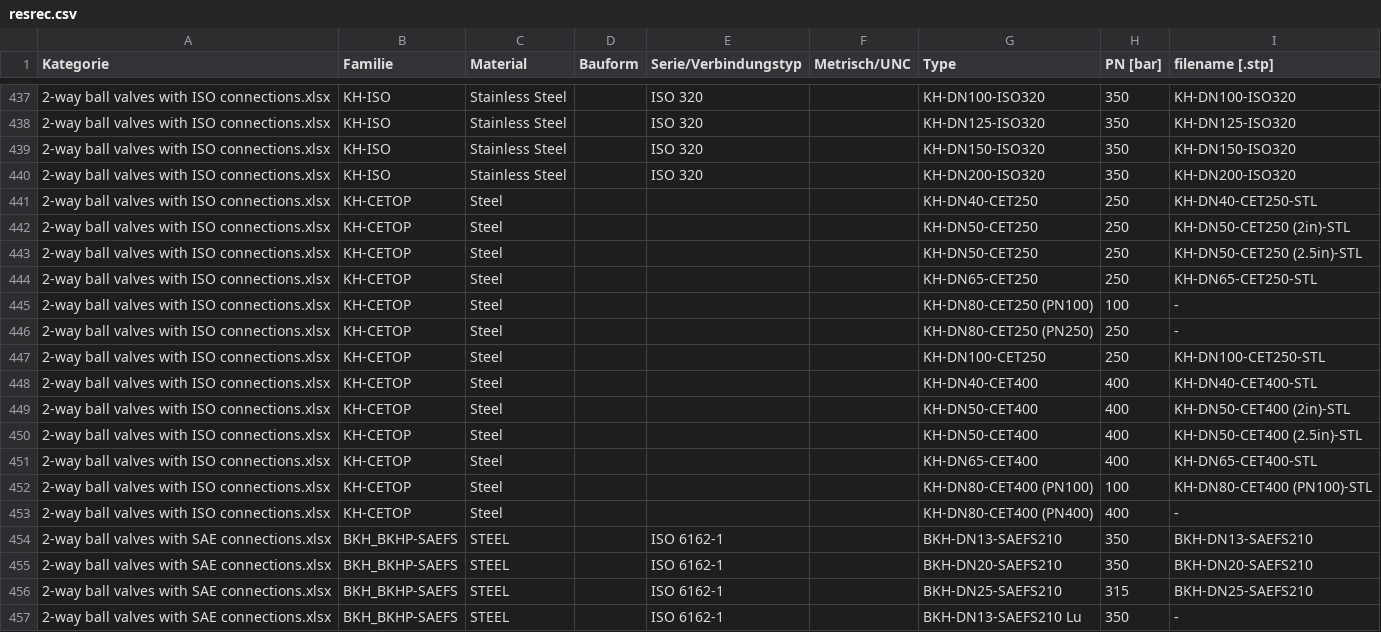
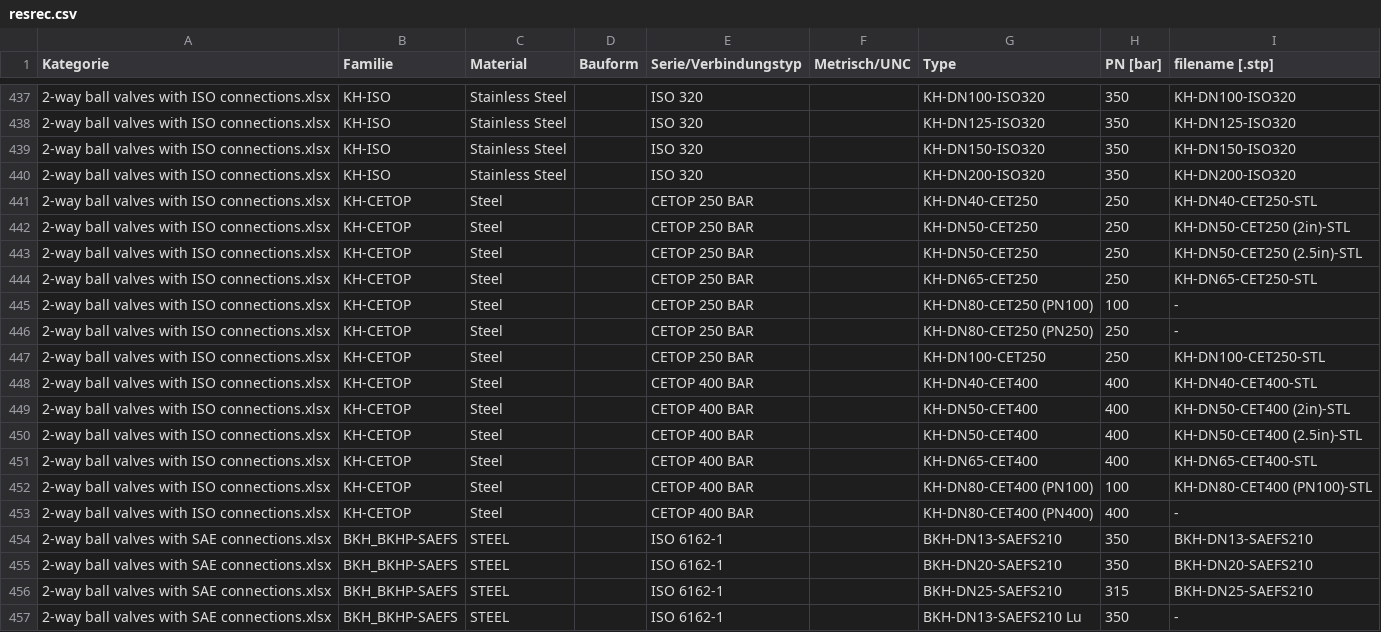
Before and after one commit to mingiss/valvcvt, a CSV file: prod/resrec.csv, drawn as a sheet; only a part is shown, gaps mark what is left out.

Commit message:
cetop

```diff
--- a/prod/resrec.csv
+++ b/prod/resrec.csv
@@ -440,15 +440,15 @@ Kategorie,Familie,Material,Bauform,Serie/Verbindungstyp,Metrisch/UNC,Type,PN [ba
 2-way ball valves with ISO connections.xlsx,KH-ISO,Stainless Steel,,ISO 320,,KH-DN200-ISO320,350,KH-DN200-ISO320
-2-way ball valves with ISO connections.xlsx,KH-CETOP,Steel,,,,KH-DN40-CET250,250,KH-DN40-CET250-STL
-2-way ball valves with ISO connections.xlsx,KH-CETOP,Steel,,,,KH-DN50-CET250,250,KH-DN50-CET250 (2in)-STL
-2-way ball valves with ISO connections.xlsx,KH-CETOP,Steel,,,,KH-DN50-CET250,250,KH-DN50-CET250 (2.5in)-STL
-2-way ball valves with ISO connections.xlsx,KH-CETOP,Steel,,,,KH-DN65-CET250,250,KH-DN65-CET250-STL
-2-way ball valves with ISO connections.xlsx,KH-CETOP,Steel,,,,KH-DN80-CET250 (PN100),100,-
-2-way ball valves with ISO connections.xlsx,KH-CETOP,Steel,,,,KH-DN80-CET250 (PN250),250,-
-2-way ball valves with ISO connections.xlsx,KH-CETOP,Steel,,,,KH-DN100-CET250,250,KH-DN100-CET250-STL
-2-way ball valves with ISO connections.xlsx,KH-CETOP,Steel,,,,KH-DN40-CET400,400,KH-DN40-CET400-STL
-2-way ball valves with ISO connections.xlsx,KH-CETOP,Steel,,,,KH-DN50-CET400,400,KH-DN50-CET400 (2in)-STL
-2-way ball valves with ISO connections.xlsx,KH-CETOP,Steel,,,,KH-DN50-CET400,400,KH-DN50-CET400 (2.5in)-STL
-2-way ball valves with ISO connections.xlsx,KH-CETOP,Steel,,,,KH-DN65-CET400,400,KH-DN65-CET400-STL
-2-way ball valves with ISO connections.xlsx,KH-CETOP,Steel,,,,KH-DN80-CET400 (PN100),100,KH-DN80-CET400 (PN100)-STL
-2-way ball valves with ISO connections.xlsx,KH-CETOP,Steel,,,,KH-DN80-CET400 (PN400),400,-
+2-way ball valves with ISO connections.xlsx,KH-CETOP,Steel,,CETOP 250 BAR,,KH-DN40-CET250,250,KH-DN40-CET250-STL
+2-way ball valves with ISO connections.xlsx,KH-CETOP,Steel,,CETOP 250 BAR,,KH-DN50-CET250,250,KH-DN50-CET250 (2in)-STL
+2-way ball valves with ISO connections.xlsx,KH-CETOP,Steel,,CETOP 250 BAR,,KH-DN50-CET250,250,KH-DN50-CET250 (2.5in)-STL
+2-way ball valves with ISO connections.xlsx,KH-CETOP,Steel,,CETOP 250 BAR,,KH-DN65-CET250,250,KH-DN65-CET250-STL
+2-way ball valves with ISO connections.xlsx,KH-CETOP,Steel,,CETOP 250 BAR,,KH-DN80-CET250 (PN100),100,-
+2-way ball valves with ISO connections.xlsx,KH-CETOP,Steel,,CETOP 250 BAR,,KH-DN80-CET250 (PN250),250,-
+2-way ball valves with ISO connections.xlsx,KH-CETOP,Steel,,CETOP 250 BAR,,KH-DN100-CET250,250,KH-DN100-CET250-STL
+2-way ball valves with ISO connections.xlsx,KH-CETOP,Steel,,CETOP 400 BAR,,KH-DN40-CET400,400,KH-DN40-CET400-STL
+2-way ball valves with ISO connections.xlsx,KH-CETOP,Steel,,CETOP 400 BAR,,KH-DN50-CET400,400,KH-DN50-CET400 (2in)-STL
+2-way ball valves with ISO connections.xlsx,KH-CETOP,Steel,,CETOP 400 BAR,,KH-DN50-CET400,400,KH-DN50-CET400 (2.5in)-STL
+2-way ball valves with ISO connections.xlsx,KH-CETOP,Steel,,CETOP 400 BAR,,KH-DN65-CET400,400,KH-DN65-CET400-STL
+2-way ball valves with ISO connections.xlsx,KH-CETOP,Steel,,CETOP 400 BAR,,KH-DN80-CET400 (PN100),100,KH-DN80-CET400 (PN100)-STL
+2-way ball valves with ISO connections.xlsx,KH-CETOP,Steel,,CETOP 400 BAR,,KH-DN80-CET400 (PN400),400,-
 2-way ball valves with SAE connections.xlsx,BKH_BKHP-SAEFS,STEEL,,ISO 6162-1,,BKH-DN13-SAEFS210,350,BKH-DN13-SAEFS210
```
